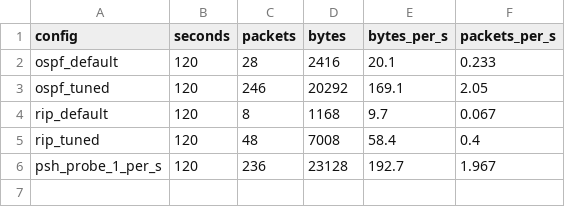
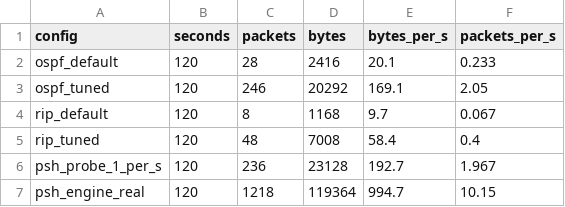
Before and after one commit to nitingiri911/psh-rp, a CSV file: results/overhead.csv, drawn as a sheet.

Commit message:
network: engine overhead capture, project record, demo update

```diff
--- a/results/overhead.csv
+++ b/results/overhead.csv
@@ -6 +6,2 @@ rip_tuned,120,48,7008,58.4,0.4
 psh_probe_1_per_s,120,236,23128,192.7,1.967
+psh_engine_real,120,1218,119364,994.7,10.15
```
Also changed, not shown: 3 other files.
